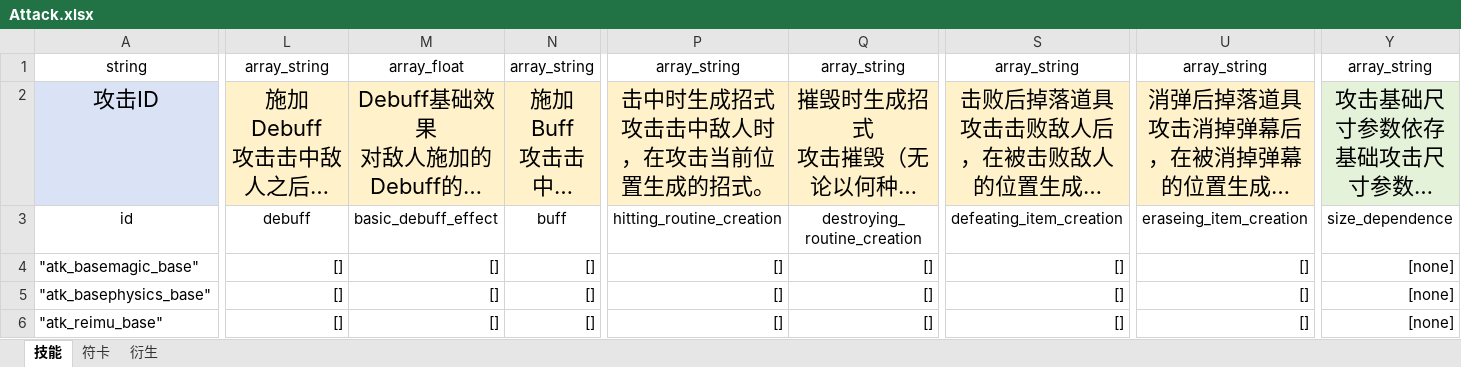
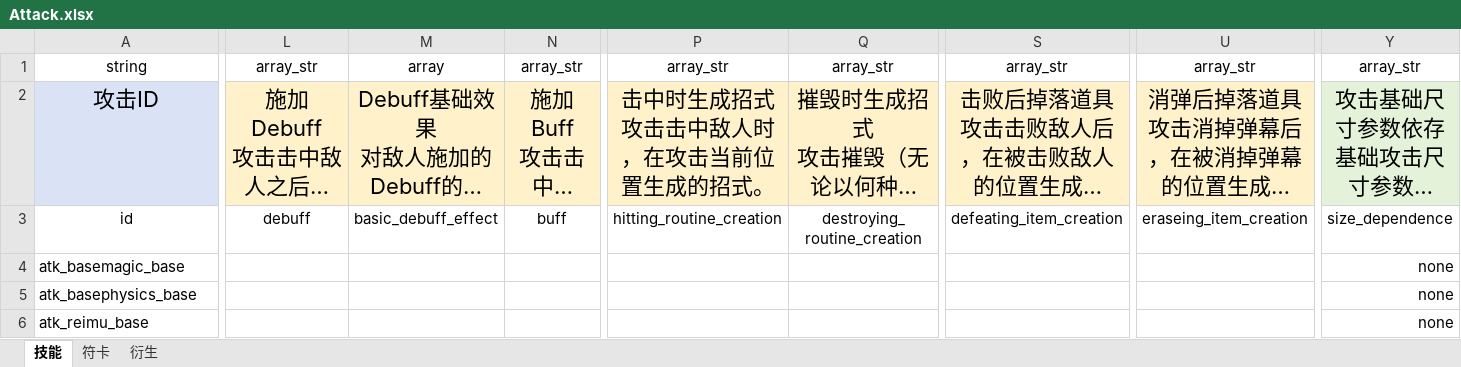
Before and after one commit to hinanep/touhou_LOO, an Excel workbook: settings/data/Attack.xlsx, sheet 技能, drawn as a sheet; only a part is shown, gaps mark what is left out; long unchanged cells end in …; values as stored, in another font and other column widths than the file's, no borders; the diff covers the shown part only; the diff names each change by its address in the sheet, - before the commit and + after, or states it on an @@ line.

```diff
--- a/settings/data/Attack.xlsx (sheet 技能)
+++ b/settings/data/Attack.xlsx (sheet 技能)
-L1: array_string
+L1: array_str
-M1: array_float
+M1: array
-N1: array_string
+N1: array_str
-P1: array_string
+P1: array_str
-Q1: array_string
+Q1: array_str
-S1: array_string
+S1: array_str
-U1: array_string
+U1: array_str
-Y1: array_string
+Y1: array_str
-A4: "atk_basemagic_base"
+A4: atk_basemagic_base
-L4:L6: []
+L4:L6: (empty)
-M4:M6: []
+M4:M6: (empty)
-N4:N6: []
+N4:N6: (empty)
-P4:P6: []
+P4:P6: (empty)
-Q4:Q6: []
+Q4:Q6: (empty)
-S4:S6: []
+S4:S6: (empty)
-U4:U6: []
+U4:U6: (empty)
-Y4:Y6: [none]
+Y4:Y6: none
-A5: "atk_basephysics_base"
+A5: atk_basephysics_base
-A6: "atk_reimu_base"
+A6: atk_reimu_base
```
Also changed, not shown: 289 edited cells and cell formats elsewhere in this sheet, settings/data/Atk_Dependence.xlsx, settings/data/Couple.xlsx, 7 other files.
